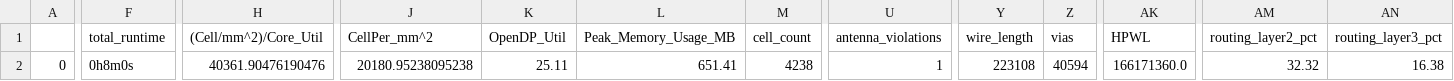
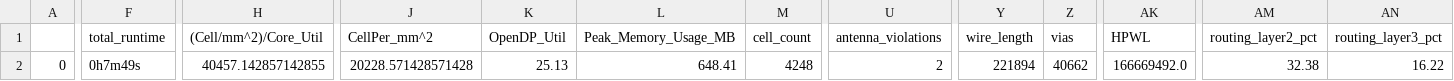
Before and after one commit to dineshannayya/mbist_ctrl, a CSV file: signoff/wb_host/final_summary_report.csv, drawn as a sheet; only a part is shown, gaps mark what is left out; the diff covers the shown part only; the diff names each change by its address in the sheet, - before the commit and + after, or states it on an @@ line.

```diff
--- a/signoff/wb_host/final_summary_report.csv
+++ b/signoff/wb_host/final_summary_report.csv
-F2 (total_runtime): 0h8m0s
+F2 (total_runtime): 0h7m49s
-H2 ((Cell/mm^2)/Core_Util): 40361.90476190476
+H2 ((Cell/mm^2)/Core_Util): 40457.142857142855
-J2 (CellPer_mm^2): 20180.95238095238
+J2 (CellPer_mm^2): 20228.571428571428
-K2 (OpenDP_Util): 25.11
+K2 (OpenDP_Util): 25.13
-L2 (Peak_Memory_Usage_MB): 651.41
+L2 (Peak_Memory_Usage_MB): 648.41
-M2 (cell_count): 4238
+M2 (cell_count): 4248
-U2 (antenna_violations): 1
+U2 (antenna_violations): 2
-Y2 (wire_length): 223108
+Y2 (wire_length): 221894
-Z2 (vias): 40594
+Z2 (vias): 40662
-AK2 (HPWL): 166171360.0
+AK2 (HPWL): 166669492.0
-AM2 (routing_layer2_pct): 32.32
+AM2 (routing_layer2_pct): 32.38
-AN2 (routing_layer3_pct): 16.38
+AN2 (routing_layer3_pct): 16.22
```
Also changed, not shown: 7 edited cells elsewhere in this file, signoff/user_project_wrapper/final_summary_report.csv, 18 other files.
